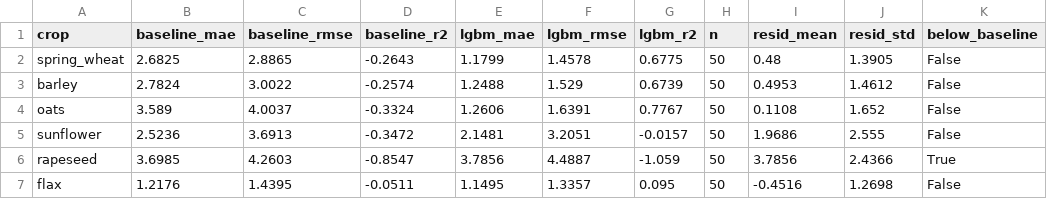
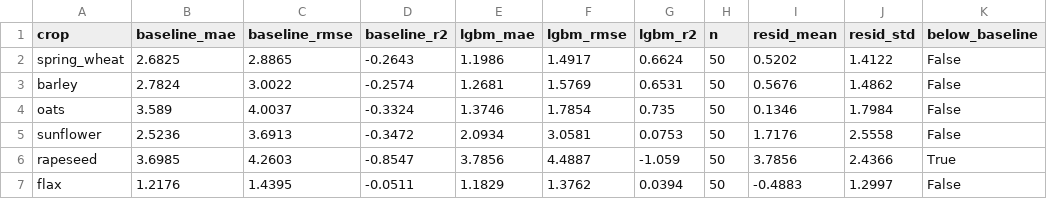
Before and after one commit to An-Kai/Qagro, a CSV file: metrics/summary.csv, drawn as a sheet; only a part is shown; the diff names each change by its address in the sheet, - before the commit and + after, or states it on an @@ line.

Commit message:
model v4: area HTC soil features, per-crop weights, conformal intervals, docs

```diff
--- a/metrics/summary.csv
+++ b/metrics/summary.csv
-E2 (lgbm_mae): 1.1799
+E2 (lgbm_mae): 1.1986
-F2 (lgbm_rmse): 1.4578
+F2 (lgbm_rmse): 1.4917
-G2 (lgbm_r2): 0.6775
+G2 (lgbm_r2): 0.6624
-I2 (resid_mean): 0.48
+I2 (resid_mean): 0.5202
-J2 (resid_std): 1.3905
+J2 (resid_std): 1.4122
-E3 (lgbm_mae): 1.2488
+E3 (lgbm_mae): 1.2681
-F3 (lgbm_rmse): 1.529
+F3 (lgbm_rmse): 1.5769
-G3 (lgbm_r2): 0.6739
+G3 (lgbm_r2): 0.6531
-I3 (resid_mean): 0.4953
+I3 (resid_mean): 0.5676
-J3 (resid_std): 1.4612
+J3 (resid_std): 1.4862
-E4 (lgbm_mae): 1.2606
+E4 (lgbm_mae): 1.3746
-F4 (lgbm_rmse): 1.6391
+F4 (lgbm_rmse): 1.7854
-G4 (lgbm_r2): 0.7767
+G4 (lgbm_r2): 0.735
-I4 (resid_mean): 0.1108
+I4 (resid_mean): 0.1346
-J4 (resid_std): 1.652
+J4 (resid_std): 1.7984
-E5 (lgbm_mae): 2.1481
+E5 (lgbm_mae): 2.0934
-F5 (lgbm_rmse): 3.2051
+F5 (lgbm_rmse): 3.0581
-G5 (lgbm_r2): -0.0157
+G5 (lgbm_r2): 0.0753
-I5 (resid_mean): 1.9686
+I5 (resid_mean): 1.7176
-J5 (resid_std): 2.555
+J5 (resid_std): 2.5558
-E7 (lgbm_mae): 1.1495
+E7 (lgbm_mae): 1.1829
-F7 (lgbm_rmse): 1.3357
+F7 (lgbm_rmse): 1.3762
-G7 (lgbm_r2): 0.095
+G7 (lgbm_r2): 0.0394
-I7 (resid_mean): -0.4516
+I7 (resid_mean): -0.4883
-J7 (resid_std): 1.2698
+J7 (resid_std): 1.2997
```
Also changed, not shown: 45 other files.
